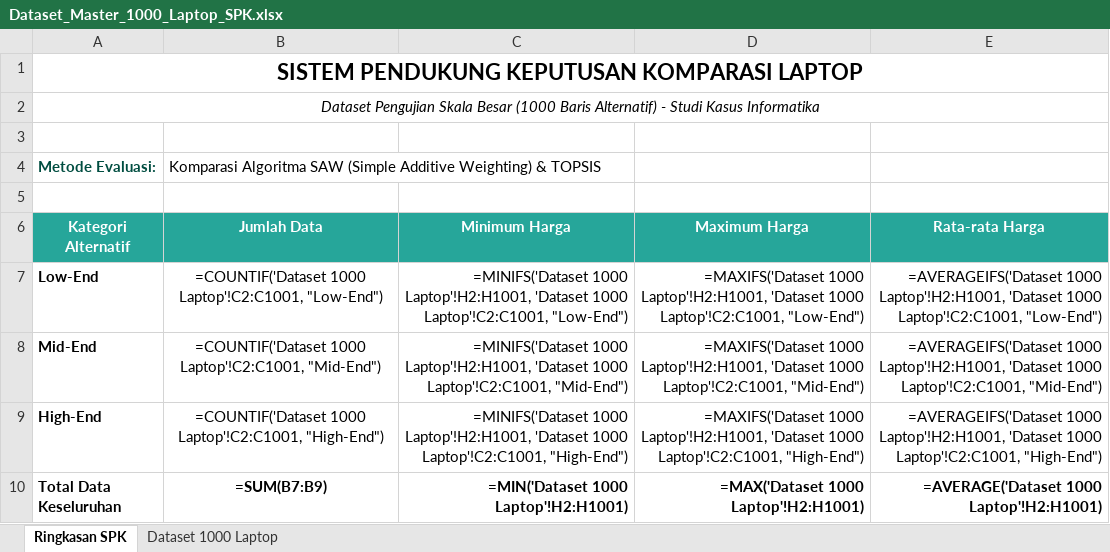
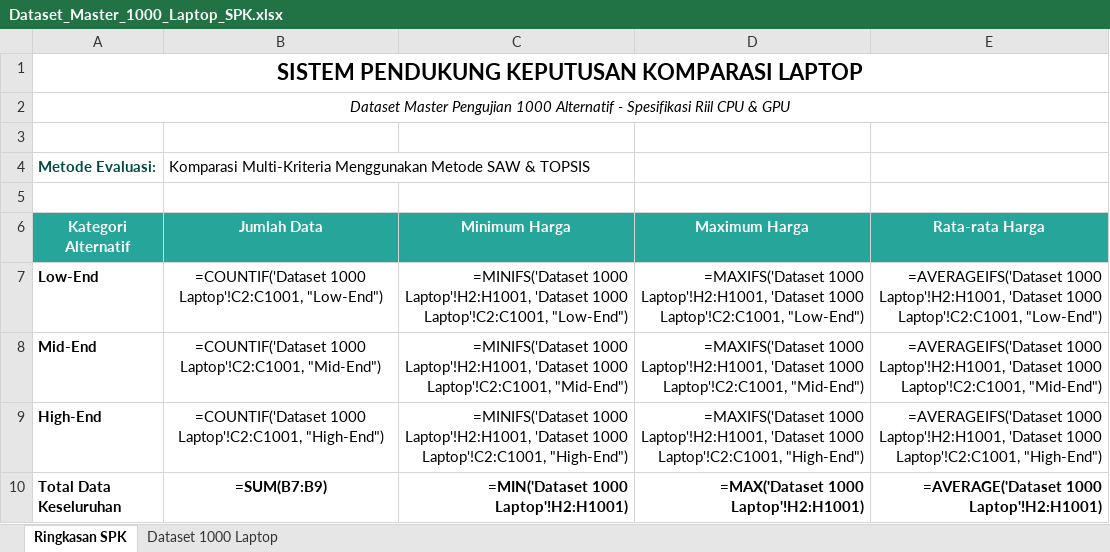
Before and after one commit to 0xTappen/comparasion-technology-laptop-COMPTECH, an Excel workbook: dataset/Dataset_Master_1000_Laptop_SPK.xlsx, sheet Ringkasan SPK, drawn as a sheet; values as stored, in another font and other column widths than the file's, no borders; formulas without a stored value are shown as written; the diff names each change by its address in the sheet, - before the commit and + after, or states it on an @@ line.

Commit message:
chore: update dataset master file with new laptop specifications

```diff
--- a/dataset/Dataset_Master_1000_Laptop_SPK.xlsx (sheet Ringkasan SPK)
+++ b/dataset/Dataset_Master_1000_Laptop_SPK.xlsx (sheet Ringkasan SPK)
-A2 (Kategori Alternatif): Dataset Pengujian Skala Besar (1000 Baris Alternatif) - Studi Kasus Informatika
+A2 (Kategori Alternatif): Dataset Master Pengujian 1000 Alternatif - Spesifikasi Riil CPU & GPU
-B4 (Jumlah Data): Komparasi Algoritma SAW (Simple Additive Weighting) & TOPSIS
+B4 (Jumlah Data): Komparasi Multi-Kriteria Menggunakan Metode SAW & TOPSIS
```
Also changed, not shown: sheet Dataset 1000 Laptop.
